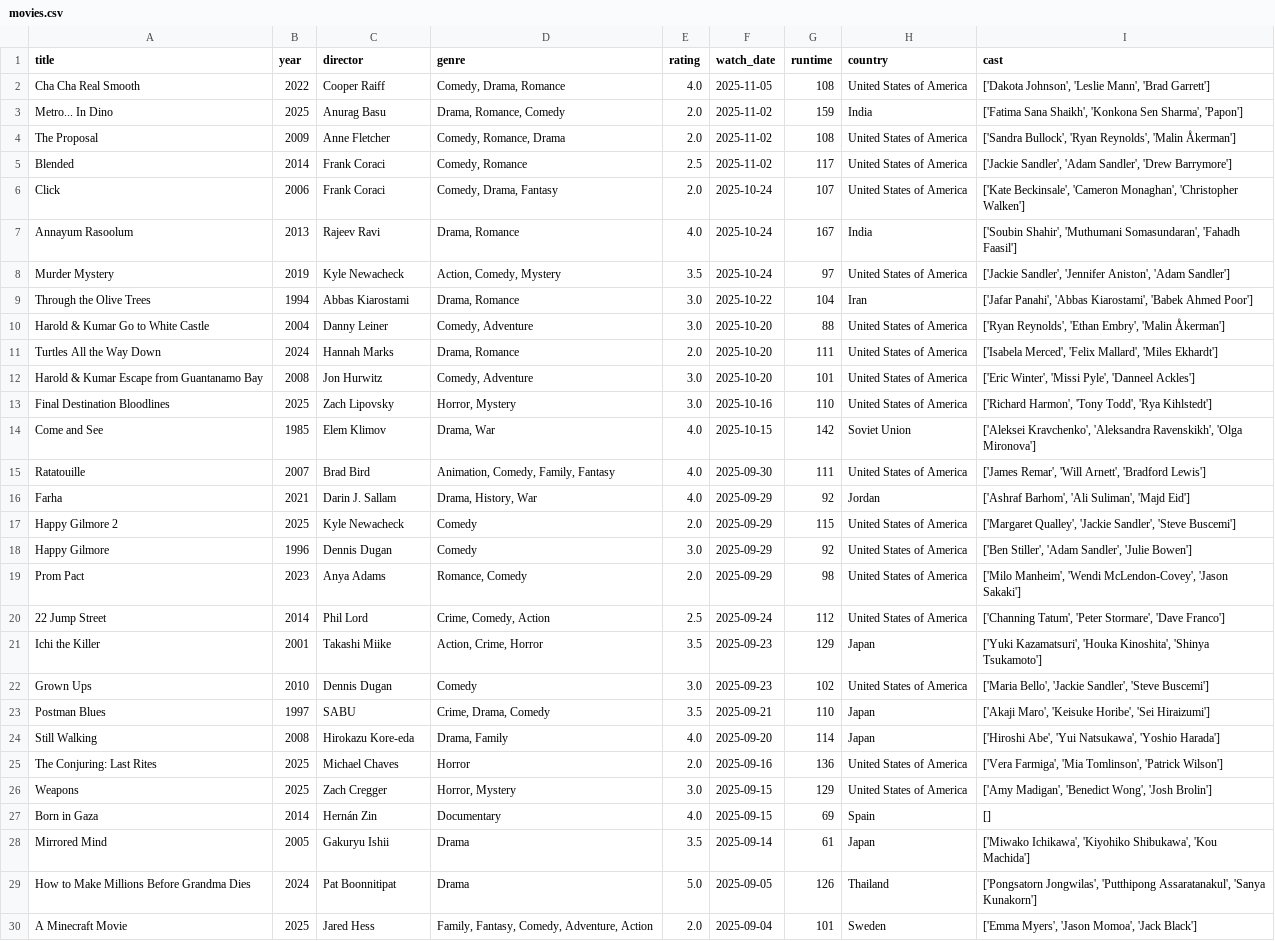
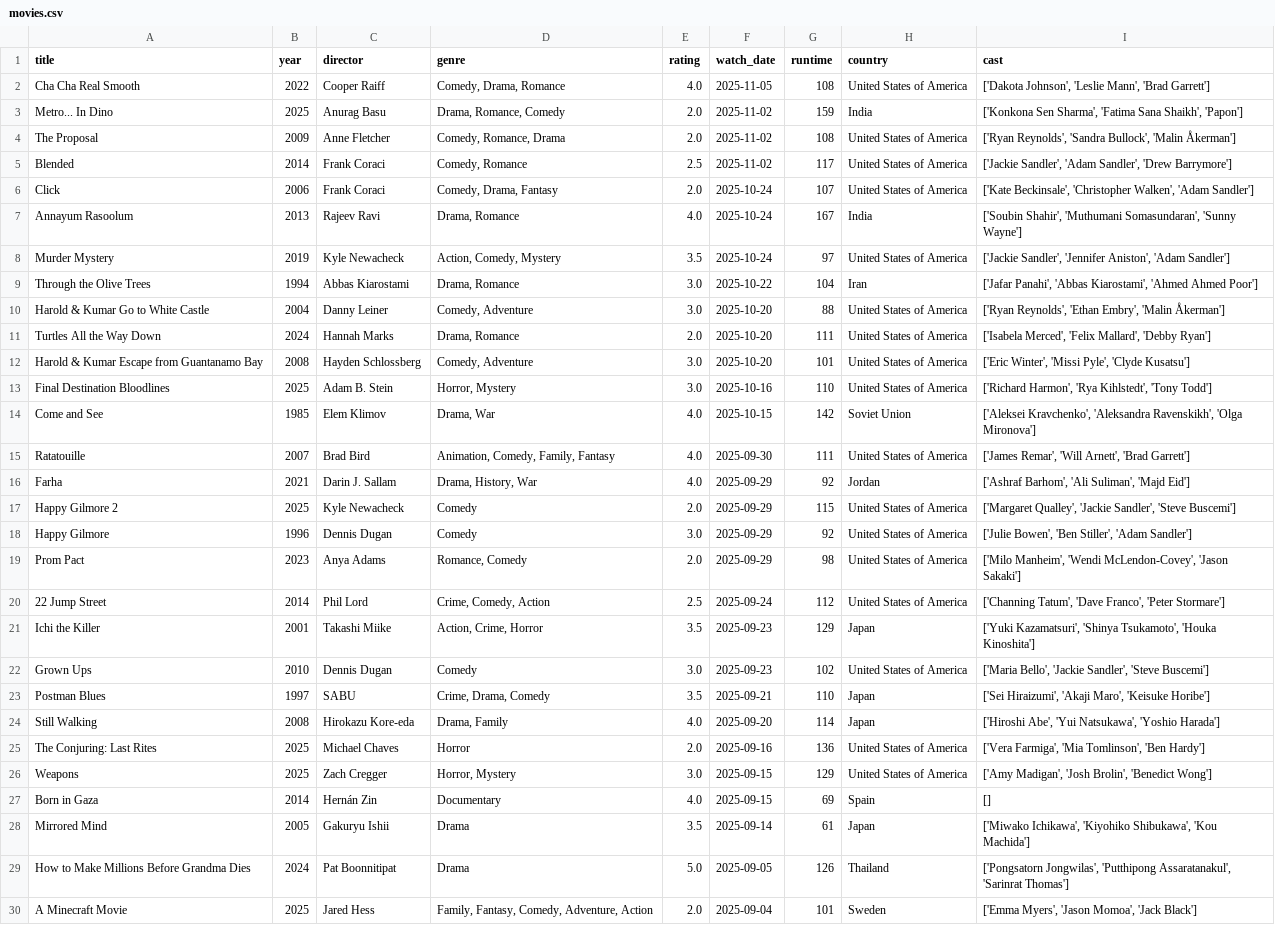
Before and after one commit to sarthakk88/letterboxd-wrapped, a CSV file: data/movies.csv, drawn as a sheet; only a part is shown; the diff covers the shown part only; the diff names each change by its address in the sheet, - before the commit and + after, or states it on an @@ line.

```diff
--- a/data/movies.csv
+++ b/data/movies.csv
-I3 (cast): ['Fatima Sana Shaikh', 'Konkona Sen Sharma', 'Papon']
+I3 (cast): ['Konkona Sen Sharma', 'Fatima Sana Shaikh', 'Papon']
-I4 (cast): ['Sandra Bullock', 'Ryan Reynolds', 'Malin Åkerman']
+I4 (cast): ['Ryan Reynolds', 'Sandra Bullock', 'Malin Åkerman']
-I6 (cast): ['Kate Beckinsale', 'Cameron Monaghan', 'Christopher Walken']
+I6 (cast): ['Kate Beckinsale', 'Christopher Walken', 'Adam Sandler']
-I7 (cast): …'Muthumani Somasundaran', 'Fahadh Faasil']
+I7 (cast): …'Muthumani Somasundaran', 'Sunny Wayne']
-I9 (cast): …'Abbas Kiarostami', 'Babek Ahmed Poor']
+I9 (cast): …'Abbas Kiarostami', 'Ahmed Ahmed Poor']
-I11 (cast): …'Felix Mallard', 'Miles Ekhardt']
+I11 (cast): …'Felix Mallard', 'Debby Ryan']
-C12 (director): Jon Hurwitz
+C12 (director): Hayden Schlossberg
-I12 (cast): …'Missi Pyle', 'Danneel Ackles']
+I12 (cast): …'Missi Pyle', 'Clyde Kusatsu']
-C13 (director): Zach Lipovsky
+C13 (director): Adam B. Stein
-I13 (cast): ['Richard Harmon', 'Tony Todd', 'Rya Kihlstedt']
+I13 (cast): ['Richard Harmon', 'Rya Kihlstedt', 'Tony Todd']
-I15 (cast): …'Will Arnett', 'Bradford Lewis']
+I15 (cast): …'Will Arnett', 'Brad Garrett']
-I18 (cast): ['Ben Stiller', 'Adam Sandler', 'Julie Bowen']
+I18 (cast): ['Julie Bowen', 'Ben Stiller', 'Adam Sandler']
-I20 (cast): ['Channing Tatum', 'Peter Stormare', 'Dave Franco']
+I20 (cast): ['Channing Tatum', 'Dave Franco', 'Peter Stormare']
-I21 (cast): ['Yuki Kazamatsuri', 'Houka Kinoshita', 'Shinya Tsukamoto']
+I21 (cast): ['Yuki Kazamatsuri', 'Shinya Tsukamoto', 'Houka Kinoshita']
-I23 (cast): ['Akaji Maro', 'Keisuke Horibe', 'Sei Hiraizumi']
+I23 (cast): ['Sei Hiraizumi', 'Akaji Maro', 'Keisuke Horibe']
-I25 (cast): …'Mia Tomlinson', 'Patrick Wilson']
+I25 (cast): …'Mia Tomlinson', 'Ben Hardy']
-I26 (cast): ['Amy Madigan', 'Benedict Wong', 'Josh Brolin']
+I26 (cast): ['Amy Madigan', 'Josh Brolin', 'Benedict Wong']
-I29 (cast): …'Putthipong Assaratanakul', 'Sanya Kunakorn']
+I29 (cast): …'Putthipong Assaratanakul', 'Sarinrat Thomas']
```
Also changed, not shown: 139 edited cells elsewhere in this file, 1 other file.
